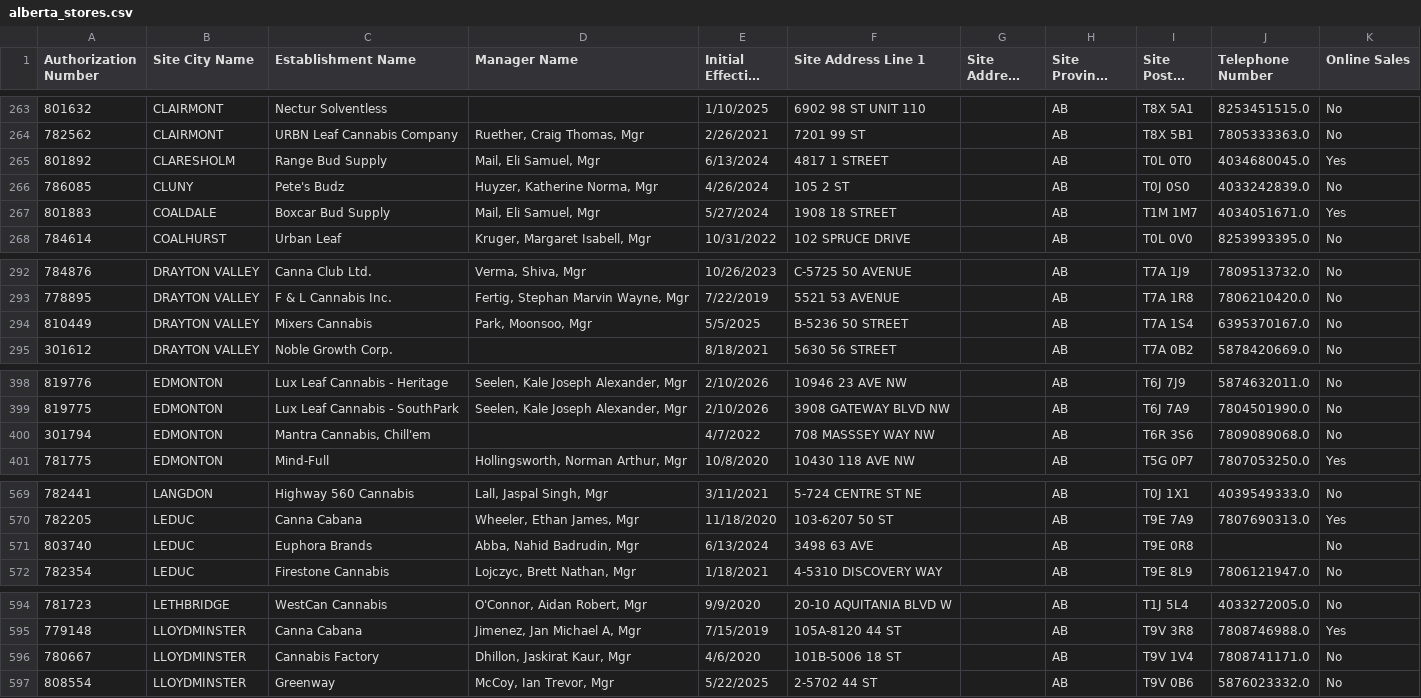
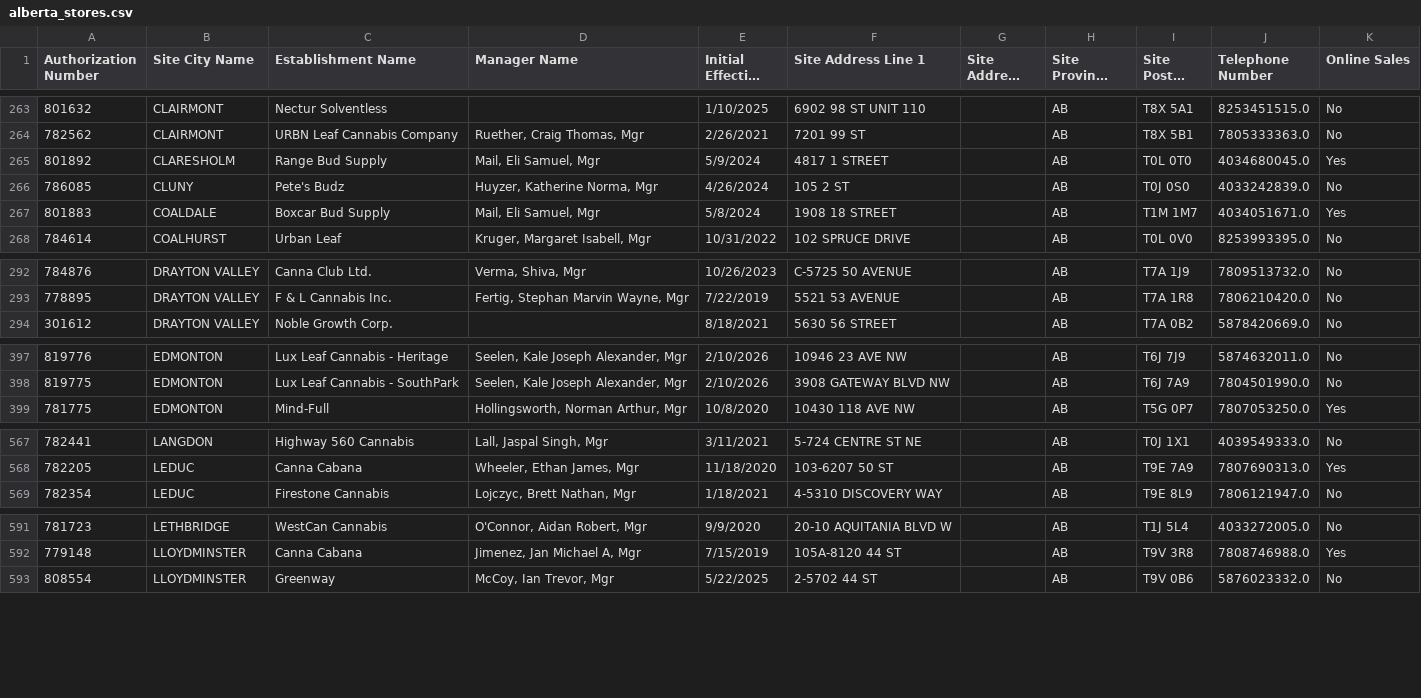
Before and after one commit to uanyanti/cannaiqdata, a CSV file: data/alberta_stores.csv, drawn as a sheet; only a part is shown, gaps mark what is left out; long unchanged cells end in …; removed rows and columns are numbered as before the commit, all else as after; the diff covers the shown part only; the diff names each change by its address in the sheet, - before the commit and + after, or states it on an @@ line.

```diff
--- a/data/alberta_stores.csv
+++ b/data/alberta_stores.csv
-E265 (Initial Effective Date): 6/13/2024
+E265 (Initial Effective Date): 5/9/2024
-E267 (Initial Effective Date): 5/27/2024
+E267 (Initial Effective Date): 5/8/2024
-row 294: 810449 | DRAYTON VALLEY | Mixers Cannabis | Park, Moonsoo, Mgr | 5/5/2025 | B-5236 50 STREET |  | AB | T7A 1S4 | 6395370167.0 | No
-row 400: 301794 | EDMONTON | Mantra Cannabis, Chill'em |  | 4/7/2022 | 708 MASSSEY WAY NW |  | AB | T6R 3S6 | 7809089068.0 | No
-row 571: 803740 | LEDUC | Euphora Brands | Abba, Nahid Badrudin, Mgr | 6/13/2024 | 3498 63 AVE |  | AB | T9E 0R8 |  | No
-row 596: 780667 | LLOYDMINSTER | Cannabis Factory | Dhillon, Jaskirat Kaur, Mgr | 4/6/2020 | 101B-5006 18 ST |  | AB | T9V 1V4 | 7808741171.0 | No
```
Also changed, not shown: 8 moved rows elsewhere in this file, 8 other files.
